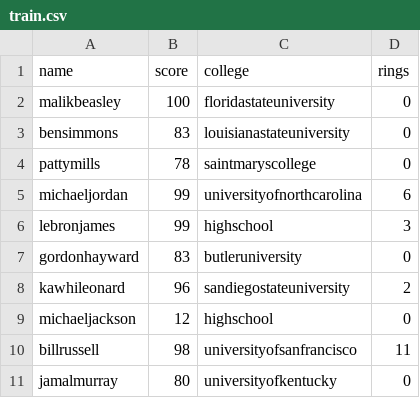
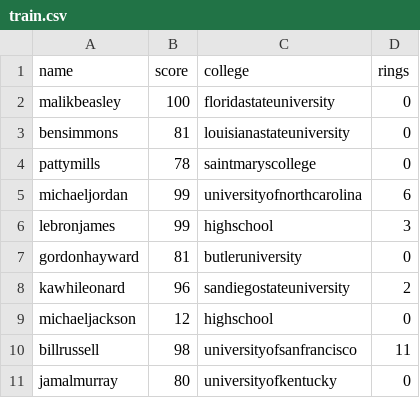
Before and after one commit to WillSmithTE/testpython, a CSV file: train.csv, drawn as a sheet.

Commit message:
ratings adjustments

```diff
--- a/train.csv
+++ b/train.csv
@@ -2,3 +2,3 @@ name,score,college,rings
 malikbeasley,100,floridastateuniversity,0
-bensimmons,83,louisianastateuniversity,0
+bensimmons,81,louisianastateuniversity,0
 pattymills,78,saintmaryscollege,0
@@ -6,3 +6,3 @@ michaeljordan,99,universityofnorthcarolina,6
 lebronjames,99,highschool,3
-gordonhayward,83,butleruniversity,0
+gordonhayward,81,butleruniversity,0
 kawhileonard,96,sandiegostateuniversity,2
```
